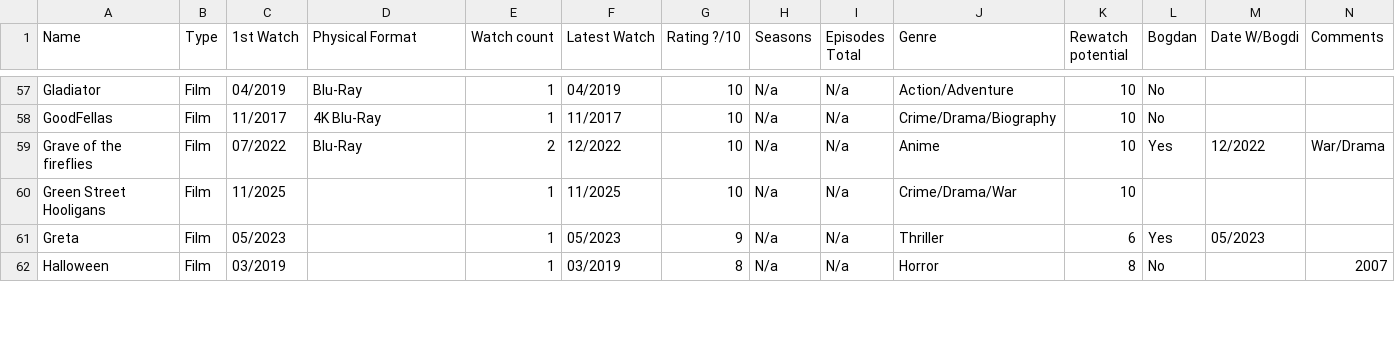
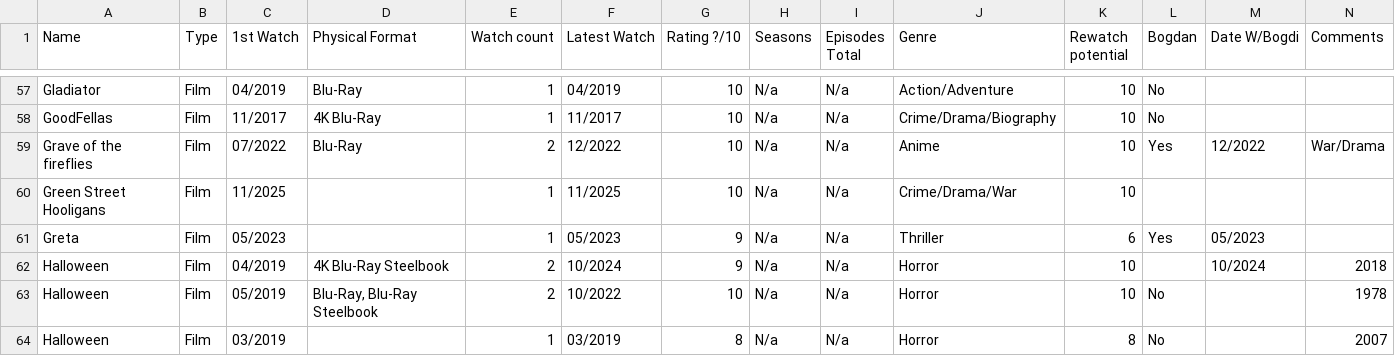
Before and after one commit to raulblideran/watched-films, a CSV file: movies.csv, drawn as a sheet; only a part is shown, gaps mark what is left out; rows hold the shown columns only; the diff covers the shown part only; the diff names each change by its address in the sheet, - before the commit and + after, or states it on an @@ line.

```diff
--- a/movies.csv
+++ b/movies.csv
+row 62: Halloween | Film | 04/2019 | 4K Blu-Ray Steelbook | 2 | 10/2024 | 9 | N/a | N/a | Horror | 10 |  | 10/2024 | 2018
+row 63: Halloween | Film | 05/2019 | Blu-Ray, Blu-Ray Steelbook | 2 | 10/2022 | 10 | N/a | N/a | Horror | 10 | No |  | 1978
```
Also changed, not shown: 2 removed rows and 14 edited cells elsewhere in this file, 1 other file.
